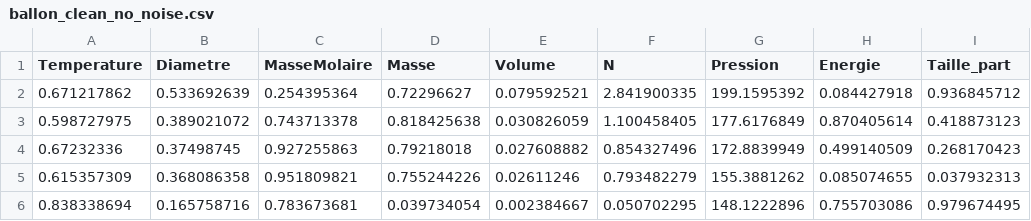
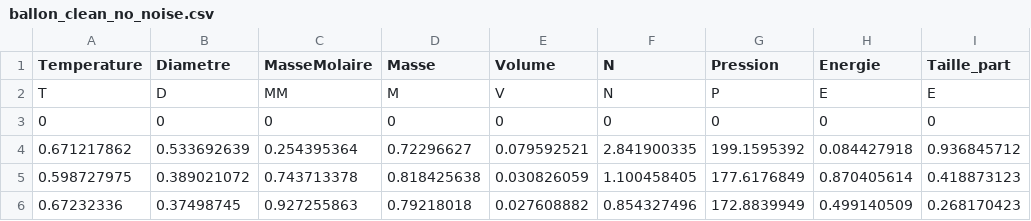
Before and after one commit to albertotonda/LIDeOGraM, a CSV file: data/ballon_clean_no_noise.csv, drawn as a sheet; only a part is shown; the shorter side is filled out with more unchanged rows; the diff names each change by its address in the sheet, - before the commit and + after, or states it on an @@ line.

```diff
--- a/data/ballon_clean_no_noise.csv
+++ b/data/ballon_clean_no_noise.csv
+row 2: T | D | MM | M | V | N | P | E | E
+row 3: 0 | 0 | 0 | 0 | 0 | 0 | 0 | 0 | 0
```
Also changed, not shown: data/genes_exp_crit0and1.csv, 3 other files.
